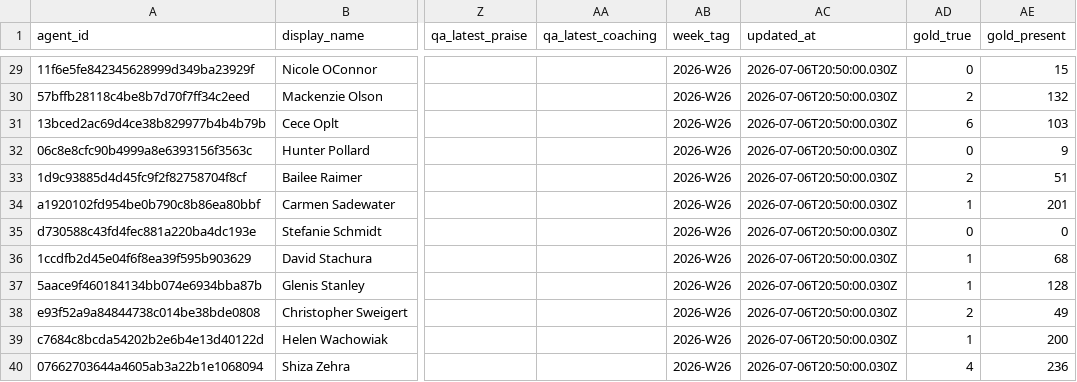
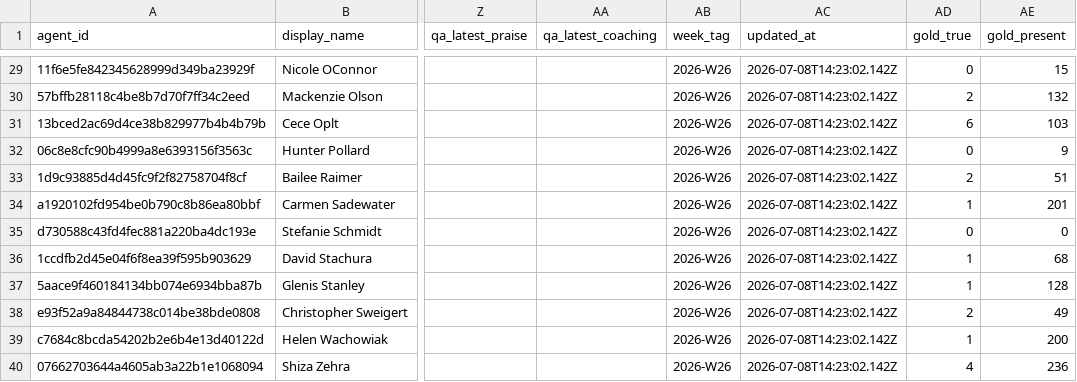
Before and after one commit to elite-call/elite-call-library, a CSV file: data/agent_feed.csv, drawn as a sheet; only a part is shown, gaps mark what is left out; the diff covers the shown part only; the diff names each change by its address in the sheet, - before the commit and + after, or states it on an @@ line.

```diff
--- a/data/agent_feed.csv
+++ b/data/agent_feed.csv
-AC29:AC40 (updated_at): 2026-07-06T20:50:00.030Z
+AC29:AC40 (updated_at): 2026-07-08T14:23:02.142Z
```
Also changed, not shown: 29 edited cells elsewhere in this file.
